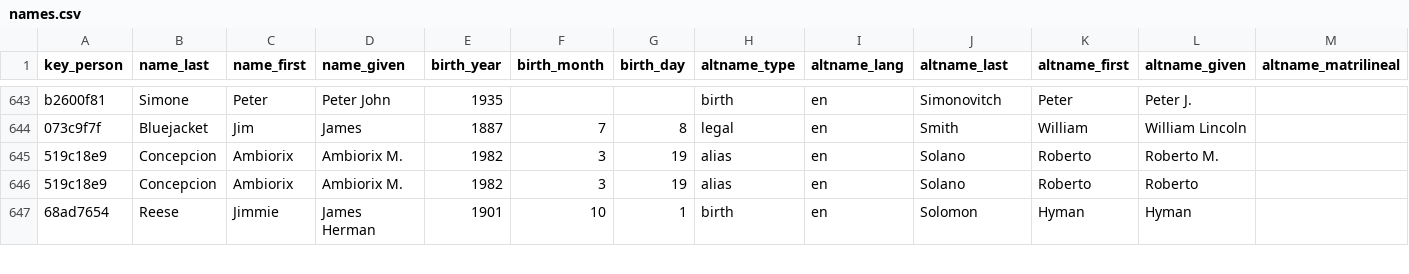
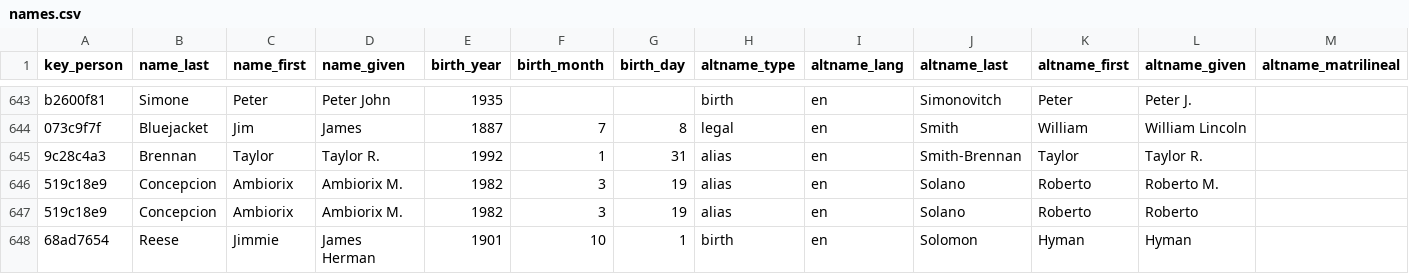
Before and after one commit to chadwickbureau/register, a CSV file: data/names.csv, drawn as a sheet; only a part is shown, gaps mark what is left out; rows hold the shown columns only; the diff names each change by its address in the sheet, - before the commit and + after, or states it on an @@ line.

Commit message:
Update people and names as of 2016-02-07.

```diff
--- a/data/names.csv
+++ b/data/names.csv
+row 645: 9c28c4a3 | Brennan | Taylor | Taylor R. | 1992 | 1 | 31 | alias | en | Smith-Brennan | Taylor | Taylor R.
```
